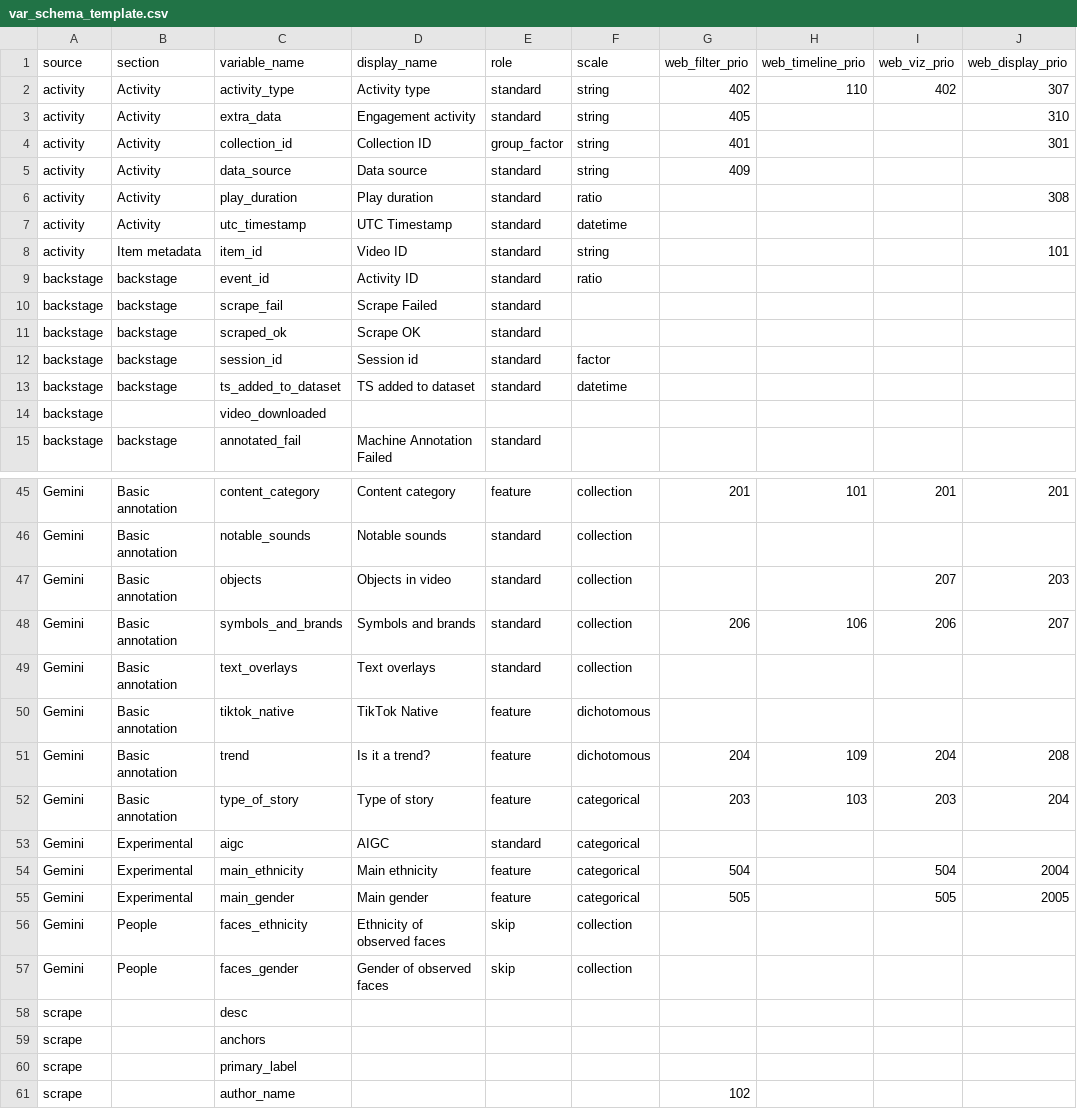
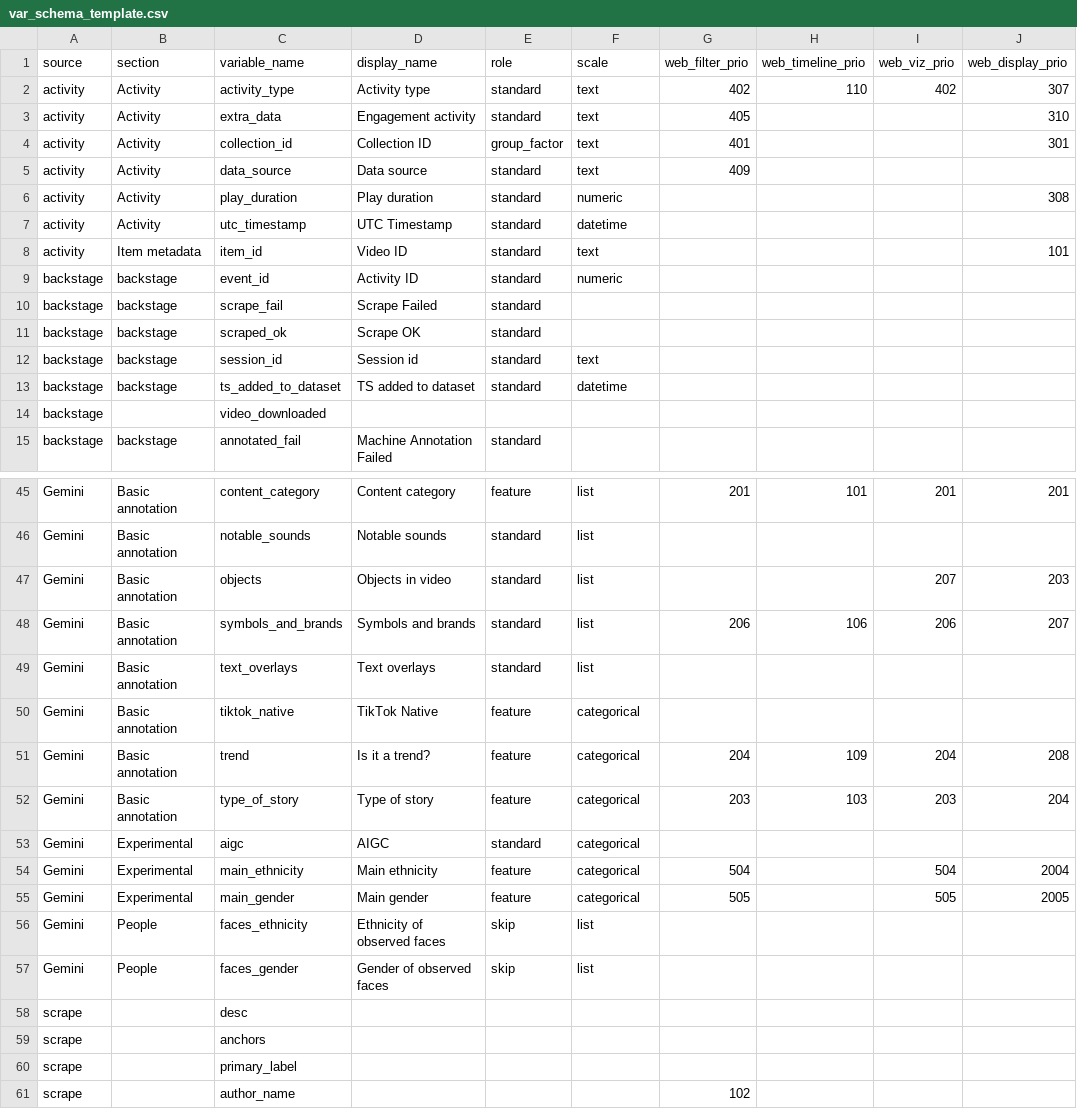
Before and after one commit to pwikstrom/foryou-research, a CSV file: config/var_schema_template.csv, drawn as a sheet; only a part is shown, gaps mark what is left out; the diff covers the shown part only; the diff names each change by its address in the sheet, - before the commit and + after, or states it on an @@ line.

Commit message:
Collapse var_schema scale vocabulary from 10 values to 6
Merge ratio/interval/ordinal->numeric, dichotomous->categorical,
collection->list, string/factor->text; keep categorical/datetime/raw.
raw is retained because its recode op (recode_tokenise) fans desc /
call_to_action out into the hashtags/mentions/words feature columns;
folding it away would delete desc_hashtags et al.

Old on-disk scale values self-heal at load via LEGACY_SCALE_ALIASES
(mirrors LEGACY_SECTION_ALIASES); the contracts, template and golden
snapshot are remapped at source. Retires the dichotomous yes/no
auto-clean; interval/ordinal now get the numeric coercion that only
ratio had (value-safe). The admin dropdown and contract validators
auto-track VAR_SCHEMA_SCALES.

scale is in SEMANTIC_COLUMNS, so the var_schema hash changes and a
one-time study rebuild is needed on deploy (not a re-annotation).

```diff
--- a/config/var_schema_template.csv
+++ b/config/var_schema_template.csv
-F2:F5 (scale): string
+F2:F5 (scale): text
-F6 (scale): ratio
+F6 (scale): numeric
-F8 (scale): string
+F8 (scale): text
-F9 (scale): ratio
+F9 (scale): numeric
-F12 (scale): factor
+F12 (scale): text
-F45:F49 (scale): collection
+F45:F49 (scale): list
-F50:F51 (scale): dichotomous
+F50:F51 (scale): categorical
-F56:F57 (scale): collection
+F56:F57 (scale): list
```
Also changed, not shown: 26 edited cells elsewhere in this file, 6 other files.
